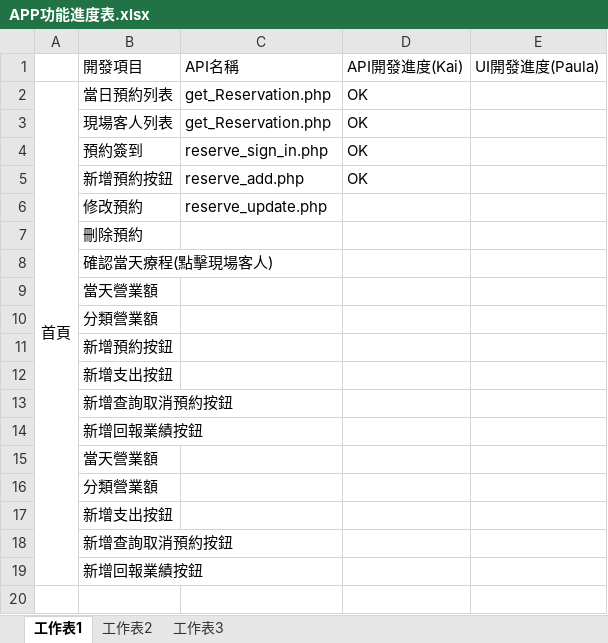
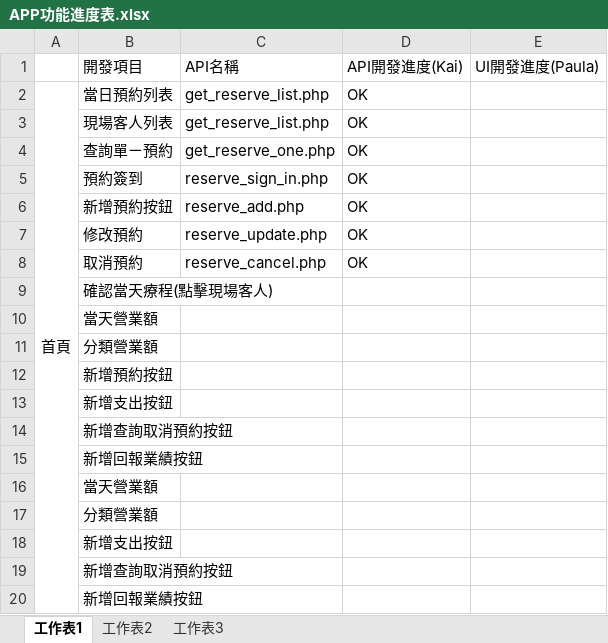
Before and after one commit to WuWunKai/BeBeautiful_web, an Excel workbook: 文件區/APP功能進度表.xlsx, sheet 工作表1, drawn as a sheet; values as stored, in another font and other column widths than the file's, no borders; removed rows and columns are numbered as before the commit, all else as after; the diff names each change by its address in the sheet, - before the commit and + after, or states it on an @@ line.

Commit message:
kaikaiwu
新增API
1.取消預約
2.查詢單一預約
3.修改預約
修改API
1. 預約簽到

```diff
--- a/文件區/APP功能進度表.xlsx (sheet 工作表1)
+++ b/文件區/APP功能進度表.xlsx (sheet 工作表1)
-C2:C3: get_Reservation.php
+C2:C3: get_reserve_list.php
+row 4:  | 查詢單ㄧ預約 | get_reserve_one.php | OK
-D7: (empty)
+D7: OK
-row 7:  | 刪除預約
+row 8:  | 取消預約 | reserve_cancel.php | OK
```
Also changed, not shown: 4 other files.
